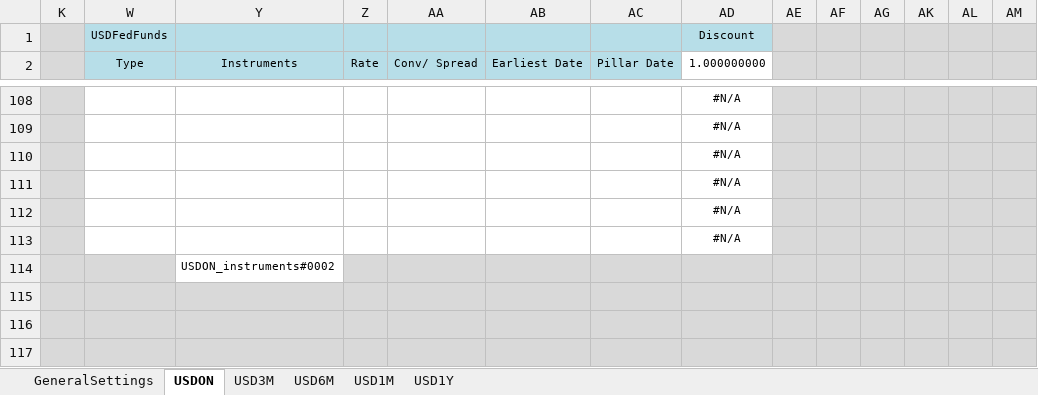
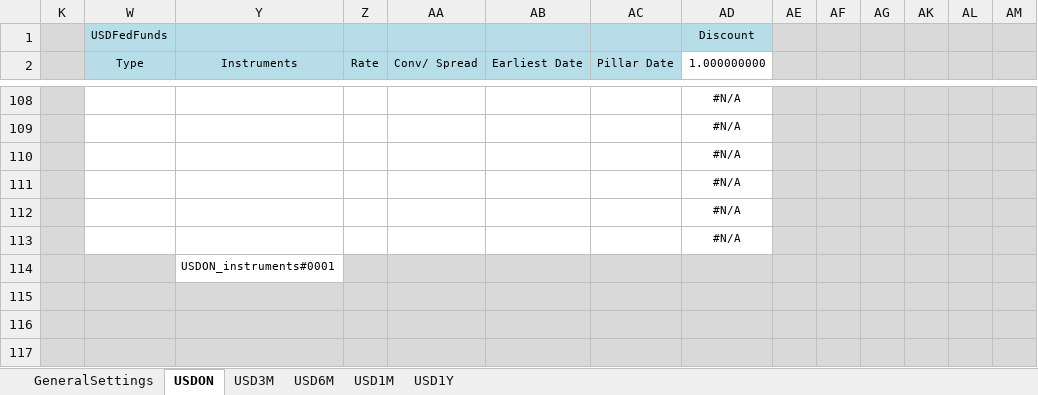
Before and after one commit to NicholasBertocchi/MyRepo, an Excel workbook: Data2/XLS/USD/USD_CurvesBootstrapping.xlsx, sheet USDON, drawn as a sheet; only a part is shown, gaps mark what is left out; values as stored, in another font and other column widths than the file's, no borders; the diff covers the shown part only; the diff names each change by its address in the sheet, - before the commit and + after, or states it on an @@ line.

```diff
--- a/Data2/XLS/USD/USD_CurvesBootstrapping.xlsx (sheet USDON)
+++ b/Data2/XLS/USD/USD_CurvesBootstrapping.xlsx (sheet USDON)
-Y114 (Instruments): USDON_instruments#0002
+Y114 (Instruments): USDON_instruments#0001
```
Also changed, not shown: 16 added rows, 16 removed rows, 78 edited cells and cell formats elsewhere in this sheet, sheet USD1M, sheet USD6M, sheet USD1Y, sheet USD3M, sheet GeneralSettings, formulas that keep their value, hidden cells, 15 other files.
